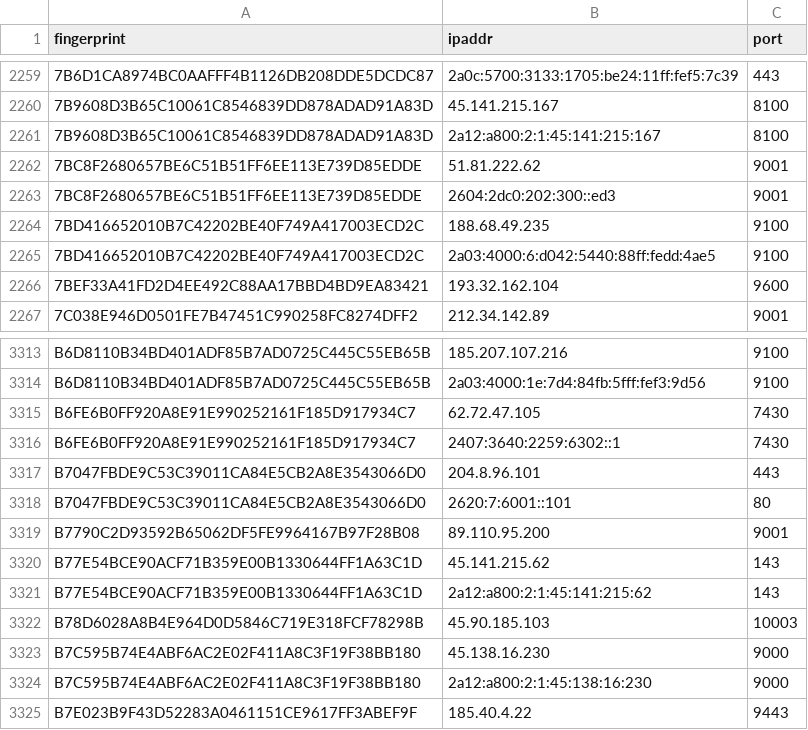
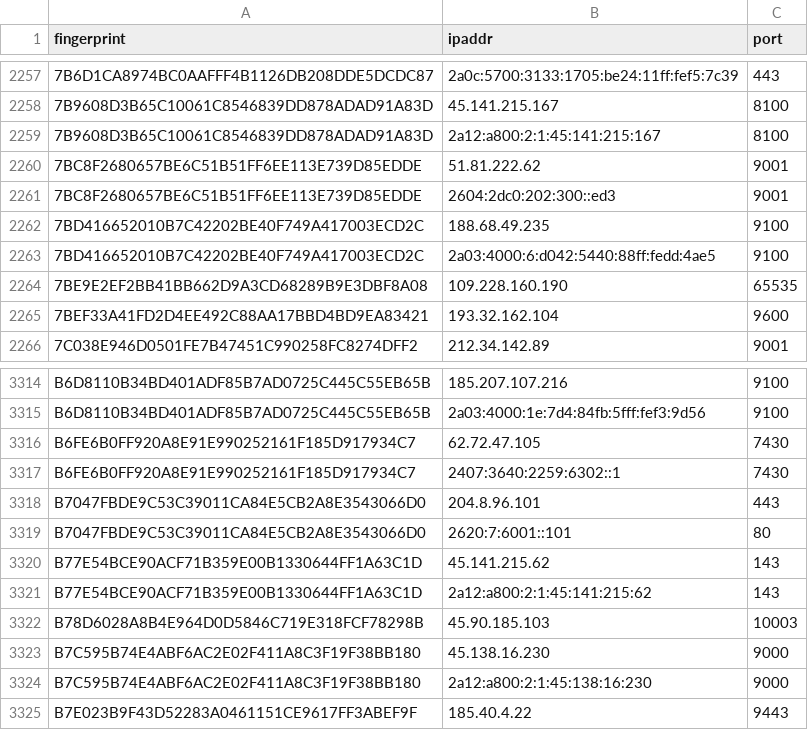
Before and after one commit to 0xPratikPatil/peel-the-net, a CSV file: dataset/exit_nodes.csv, drawn as a sheet; only a part is shown, gaps mark what is left out; the diff covers the shown part only.

```diff
--- a/dataset/exit_nodes.csv
+++ b/dataset/exit_nodes.csv
@@ -2265,2 +2263,3 @@ fingerprint,ipaddr,port
 7BD416652010B7C42202BE40F749A417003ECD2C,2a03:4000:6:d042:5440:88ff:fedd:4ae5,9100
+7BE9E2EF2BB41BB662D9A3CD68289B9E3DBF8A08,109.228.160.190,65535
 7BEF33A41FD2D4EE492C88AA17BBD4BD9EA83421,193.32.162.104,9600
@@ -3318,3 +3319,2 @@ B7047FBDE9C53C39011CA84E5CB2A8E3543066D0,204.8.96.101,443
 B7047FBDE9C53C39011CA84E5CB2A8E3543066D0,2620:7:6001::101,80
-B7790C2D93592B65062DF5FE9964167B97F28B08,89.110.95.200,9001
 B77E54BCE90ACF71B359E00B1330644FF1A63C1D,45.141.215.62,143
```
Also changed, not shown: 4 added rows and 6 removed rows elsewhere in this file, dataset/all_nodes.csv, dataset/guard_nodes.csv, 3 other files.
